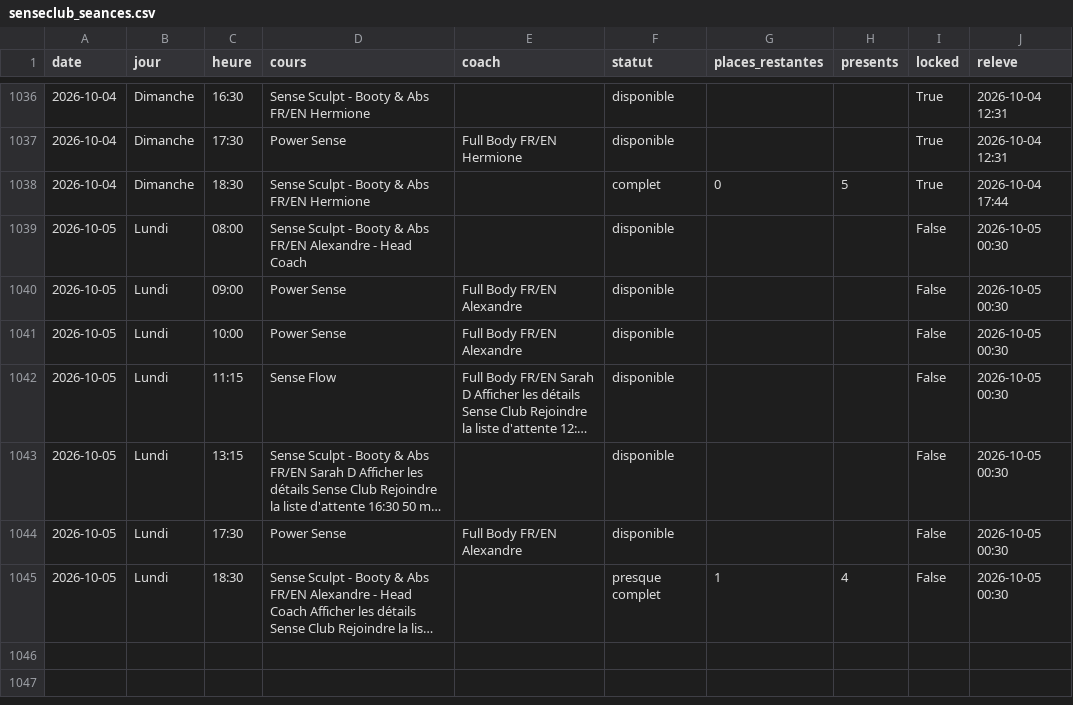
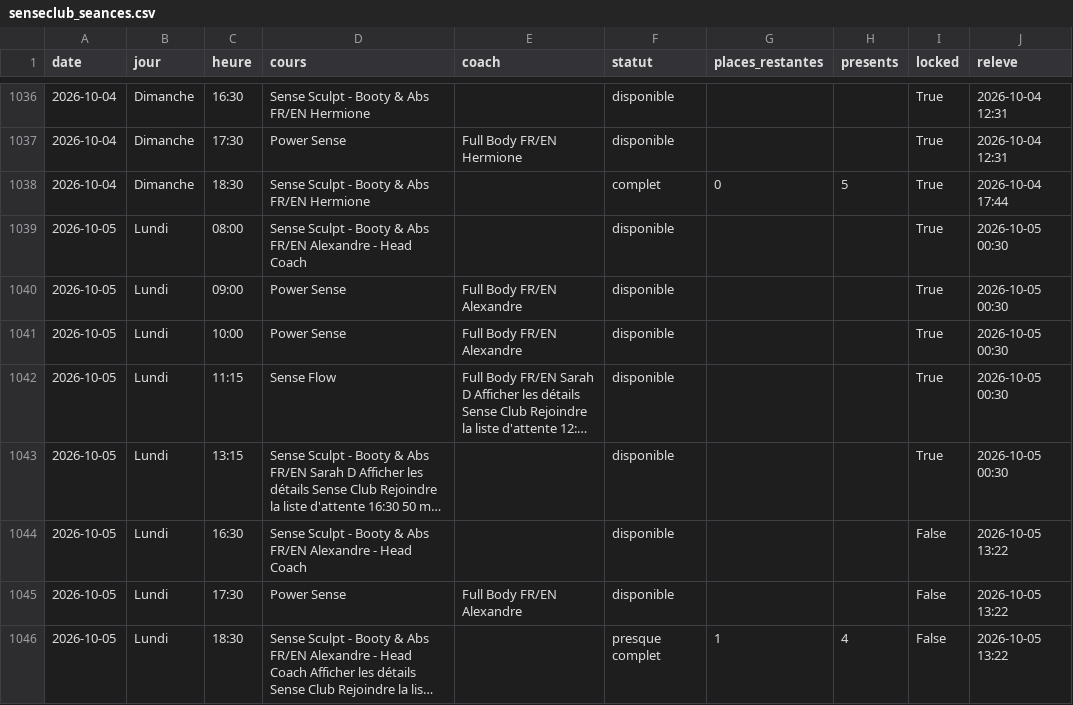
Before and after one commit to sbbb-git/reset, a CSV file: senseclub_seances.csv, drawn as a sheet; only a part is shown, gaps mark what is left out; long unchanged cells end in …; addresses are those after the commit; the diff names each change by its address in the sheet, - before the commit and + after, or states it on an @@ line.

```diff
--- a/senseclub_seances.csv
+++ b/senseclub_seances.csv
-I1039:I1043 (locked): False
+I1039:I1043 (locked): True
+row 1044: 2026-10-05 | Lundi | 16:30 | Sense Sculpt - Booty & Abs FR/EN Alexandre - Head Coach |  | disponible |  |  | False | 2026-10-05 13:22
-J1045:J1046 (releve): 2026-10-05 00:30
+J1045:J1046 (releve): 2026-10-05 13:22
```
Also changed, not shown: burningbar_seances.csv, 4 other files.
